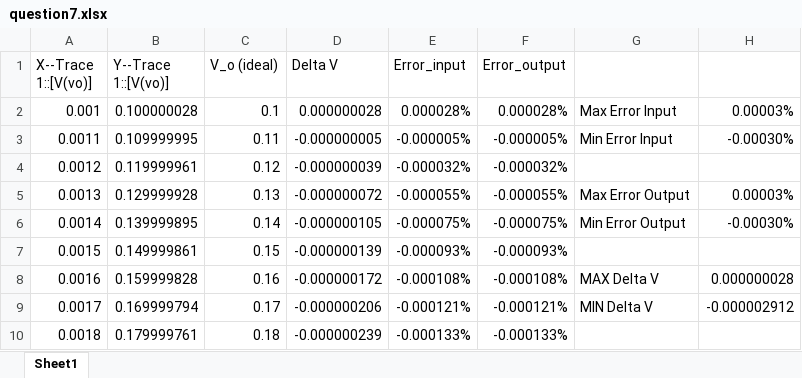
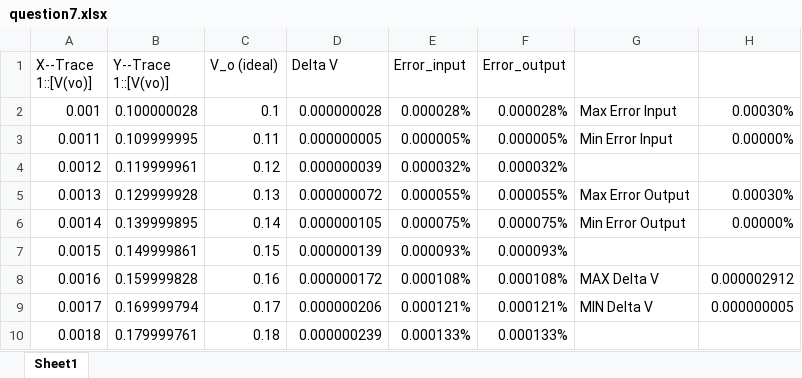
Before and after one commit to Noname-29-lnin/DTUD, an Excel workbook: Homework2/my-simulation/question7.xlsx, sheet Sheet1, drawn as a sheet; only a part is shown; values as stored, in another font and other column widths than the file's, no borders; the diff covers the shown part only; the diff names each change by its address in the sheet, - before the commit and + after, or states it on an @@ line.

```diff
--- a/Homework2/my-simulation/question7.xlsx (sheet Sheet1)
+++ b/Homework2/my-simulation/question7.xlsx (sheet Sheet1)
-H2: 0.00003%
+H2: 0.00030%
-D3 (Delta V): -0.000000005
+D3 (Delta V): 0.000000005
-E3 (Error_input): -0.000005%
+E3 (Error_input): 0.000005%
-F3 (Error_output): -0.000005%
+F3 (Error_output): 0.000005%
-H3: -0.00030%
+H3: 0.00000%
-D4 (Delta V): -0.000000039
+D4 (Delta V): 0.000000039
-E4 (Error_input): -0.000032%
+E4 (Error_input): 0.000032%
-F4 (Error_output): -0.000032%
+F4 (Error_output): 0.000032%
-D5 (Delta V): -0.000000072
+D5 (Delta V): 0.000000072
-E5 (Error_input): -0.000055%
+E5 (Error_input): 0.000055%
-F5 (Error_output): -0.000055%
+F5 (Error_output): 0.000055%
-H5: 0.00003%
+H5: 0.00030%
-D6 (Delta V): -0.000000105
+D6 (Delta V): 0.000000105
-E6 (Error_input): -0.000075%
+E6 (Error_input): 0.000075%
-F6 (Error_output): -0.000075%
+F6 (Error_output): 0.000075%
-H6: -0.00030%
+H6: 0.00000%
-D7 (Delta V): -0.000000139
+D7 (Delta V): 0.000000139
-E7 (Error_input): -0.000093%
+E7 (Error_input): 0.000093%
-F7 (Error_output): -0.000093%
+F7 (Error_output): 0.000093%
-D8 (Delta V): -0.000000172
+D8 (Delta V): 0.000000172
-E8 (Error_input): -0.000108%
+E8 (Error_input): 0.000108%
-F8 (Error_output): -0.000108%
+F8 (Error_output): 0.000108%
-H8: 0.000000028
+H8: 0.000002912
-D9 (Delta V): -0.000000206
+D9 (Delta V): 0.000000206
-E9 (Error_input): -0.000121%
+E9 (Error_input): 0.000121%
-F9 (Error_output): -0.000121%
+F9 (Error_output): 0.000121%
-H9: -0.000002912
+H9: 0.000000005
-D10 (Delta V): -0.000000239
+D10 (Delta V): 0.000000239
-E10 (Error_input): -0.000133%
+E10 (Error_input): 0.000133%
-F10 (Error_output): -0.000133%
+F10 (Error_output): 0.000133%
```
Also changed, not shown: 240 edited cells elsewhere in this sheet, formulas that keep their value, Homework2/my-simulation/questio8.xlsx, Homework2/my-simulation/question6.xlsx, 53 other files.
